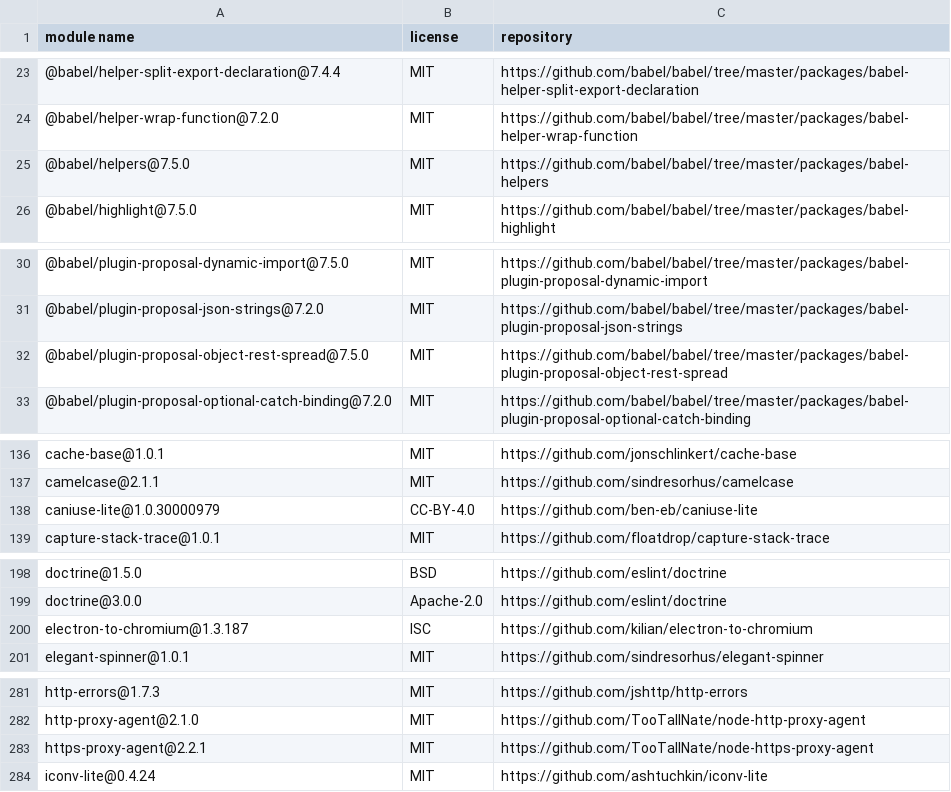
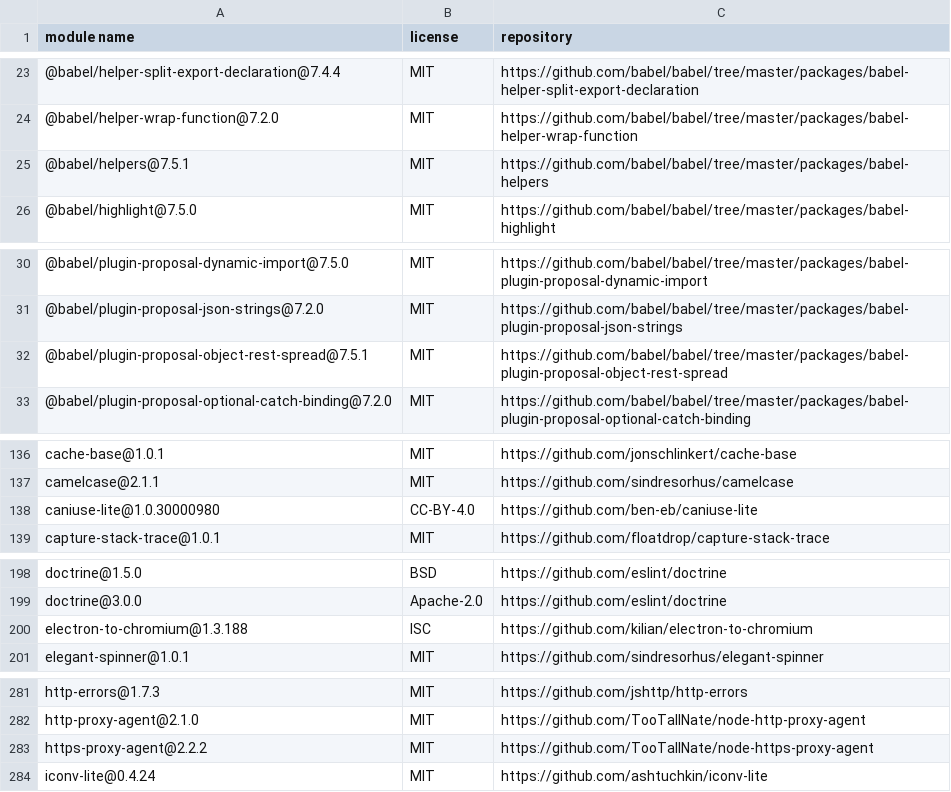
Before and after one commit to iTonyYo/fast-gitignore, a CSV file: docs/licenses-development.csv, drawn as a sheet; only a part is shown, gaps mark what is left out; the diff covers the shown part only.

```diff
--- a/docs/licenses-development.csv
+++ b/docs/licenses-development.csv
@@ -24,3 +24,3 @@
 "@babel/helper-wrap-function@7.2.0","MIT","https://github.com/babel/babel/tree/master/packages/babel-helper-wrap-function"
-"@babel/helpers@7.5.0","MIT","https://github.com/babel/babel/tree/master/packages/babel-helpers"
+"@babel/helpers@7.5.1","MIT","https://github.com/babel/babel/tree/master/packages/babel-helpers"
 "@babel/highlight@7.5.0","MIT","https://github.com/babel/babel/tree/master/packages/babel-highlight"
@@ -31,3 +31,3 @@
 "@babel/plugin-proposal-json-strings@7.2.0","MIT","https://github.com/babel/babel/tree/master/packages/babel-plugin-proposal-json-strings"
-"@babel/plugin-proposal-object-rest-spread@7.5.0","MIT","https://github.com/babel/babel/tree/master/packages/babel-plugin-proposal-object-rest-spread"
+"@babel/plugin-proposal-object-rest-spread@7.5.1","MIT","https://github.com/babel/babel/tree/master/packages/babel-plugin-proposal-object-rest-spread"
 "@babel/plugin-proposal-optional-catch-binding@7.2.0","MIT","https://github.com/babel/babel/tree/master/packages/babel-plugin-proposal-optional-catch-binding"
@@ -137,3 +137,3 @@
 "camelcase@2.1.1","MIT","https://github.com/sindresorhus/camelcase"
-"caniuse-lite@1.0.30000979","CC-BY-4.0","https://github.com/ben-eb/caniuse-lite"
+"caniuse-lite@1.0.30000980","CC-BY-4.0","https://github.com/ben-eb/caniuse-lite"
 "capture-stack-trace@1.0.1","MIT","https://github.com/floatdrop/capture-stack-trace"
@@ -199,3 +199,3 @@
 "doctrine@3.0.0","Apache-2.0","https://github.com/eslint/doctrine"
-"electron-to-chromium@1.3.187","ISC","https://github.com/kilian/electron-to-chromium"
+"electron-to-chromium@1.3.188","ISC","https://github.com/kilian/electron-to-chromium"
 "elegant-spinner@1.0.1","MIT","https://github.com/sindresorhus/elegant-spinner"
@@ -282,3 +282,3 @@
 "http-proxy-agent@2.1.0","MIT","https://github.com/TooTallNate/node-http-proxy-agent"
-"https-proxy-agent@2.2.1","MIT","https://github.com/TooTallNate/node-https-proxy-agent"
+"https-proxy-agent@2.2.2","MIT","https://github.com/TooTallNate/node-https-proxy-agent"
 "iconv-lite@0.4.24","MIT","https://github.com/ashtuchkin/iconv-lite"
```
Also changed, not shown: 2 edited cells elsewhere in this file, docs/licenses-production.csv, 2 other files.
